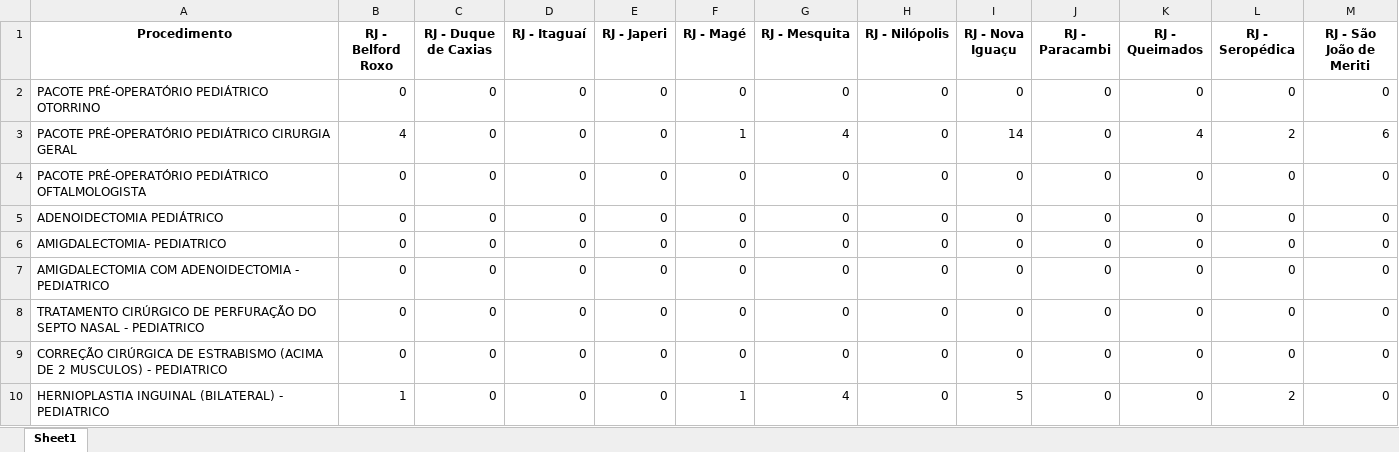
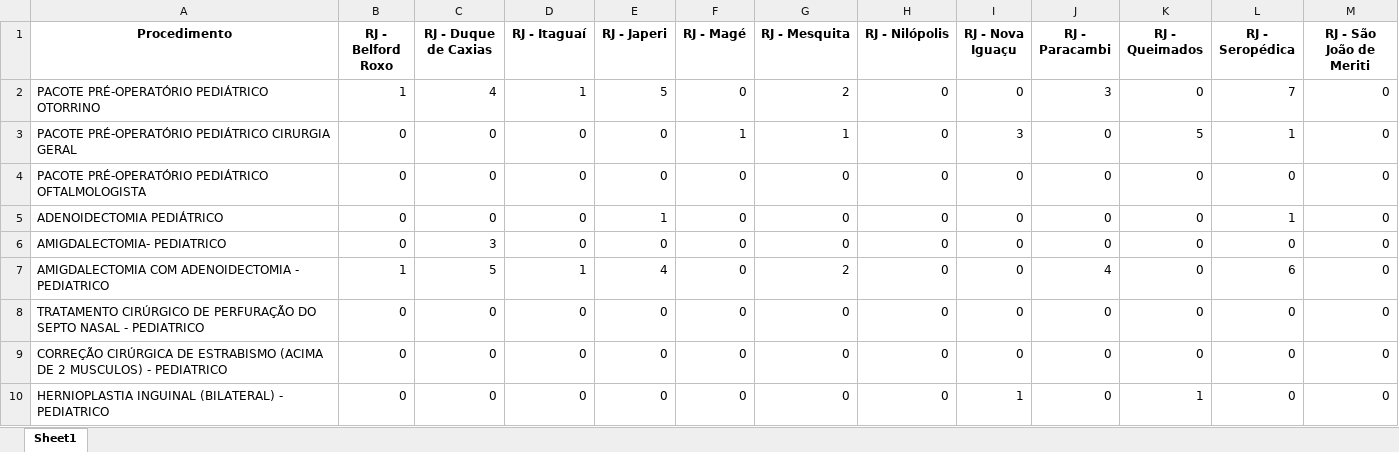
Before and after one commit to Davi-html/analise-opera-facil, an Excel workbook: Prestador/neomater/resultado/relatorio_neomater_COMPLETO.xlsx, sheet Sheet1, drawn as a sheet; only a part is shown; values as stored, in another font and other column widths than the file's, no borders; the diff covers the shown part only; the diff names each change by its address in the sheet, - before the commit and + after, or states it on an @@ line.

```diff
--- a/Prestador/neomater/resultado/relatorio_neomater_COMPLETO.xlsx (sheet Sheet1)
+++ b/Prestador/neomater/resultado/relatorio_neomater_COMPLETO.xlsx (sheet Sheet1)
-B2 (RJ - Belford Roxo): 0
+B2 (RJ - Belford Roxo): 1
-C2 (RJ - Duque de Caxias): 0
+C2 (RJ - Duque de Caxias): 4
-D2 (RJ - Itaguaí): 0
+D2 (RJ - Itaguaí): 1
-E2 (RJ - Japeri): 0
+E2 (RJ - Japeri): 5
-G2 (RJ - Mesquita): 0
+G2 (RJ - Mesquita): 2
-J2 (RJ - Paracambi): 0
+J2 (RJ - Paracambi): 3
-L2 (RJ - Seropédica): 0
+L2 (RJ - Seropédica): 7
-B3 (RJ - Belford Roxo): 4
+B3 (RJ - Belford Roxo): 0
-G3 (RJ - Mesquita): 4
+G3 (RJ - Mesquita): 1
-I3 (RJ - Nova Iguaçu): 14
+I3 (RJ - Nova Iguaçu): 3
-K3 (RJ - Queimados): 4
+K3 (RJ - Queimados): 5
-L3 (RJ - Seropédica): 2
+L3 (RJ - Seropédica): 1
-M3 (RJ - São João de Meriti): 6
+M3 (RJ - São João de Meriti): 0
-E5 (RJ - Japeri): 0
+E5 (RJ - Japeri): 1
-L5 (RJ - Seropédica): 0
+L5 (RJ - Seropédica): 1
-C6 (RJ - Duque de Caxias): 0
+C6 (RJ - Duque de Caxias): 3
-B7 (RJ - Belford Roxo): 0
+B7 (RJ - Belford Roxo): 1
-C7 (RJ - Duque de Caxias): 0
+C7 (RJ - Duque de Caxias): 5
-D7 (RJ - Itaguaí): 0
+D7 (RJ - Itaguaí): 1
-E7 (RJ - Japeri): 0
+E7 (RJ - Japeri): 4
-G7 (RJ - Mesquita): 0
+G7 (RJ - Mesquita): 2
-J7 (RJ - Paracambi): 0
+J7 (RJ - Paracambi): 4
-L7 (RJ - Seropédica): 0
+L7 (RJ - Seropédica): 6
-B10 (RJ - Belford Roxo): 1
+B10 (RJ - Belford Roxo): 0
-F10 (RJ - Magé): 1
+F10 (RJ - Magé): 0
-G10 (RJ - Mesquita): 4
+G10 (RJ - Mesquita): 0
-I10 (RJ - Nova Iguaçu): 5
+I10 (RJ - Nova Iguaçu): 1
-K10 (RJ - Queimados): 0
+K10 (RJ - Queimados): 1
-L10 (RJ - Seropédica): 2
+L10 (RJ - Seropédica): 0
```
Also changed, not shown: 24 edited cells elsewhere in this sheet, Prestador/neomater/resultado/relatorio_neomater_APENAS_VALORES.xlsx, Prestador/neotin/resultado/relatorio_neotin_APENAS_VALORES.xlsx, 17 other files.
